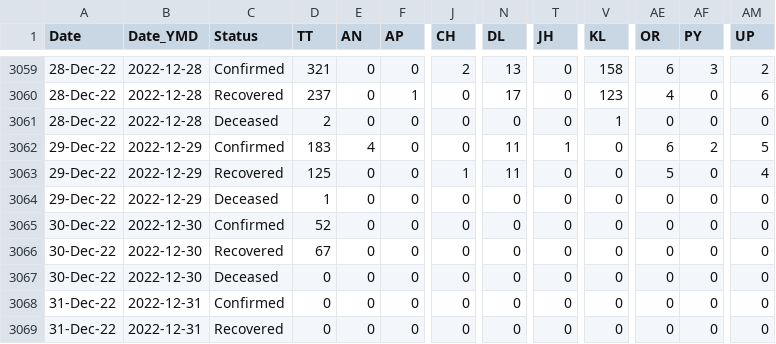
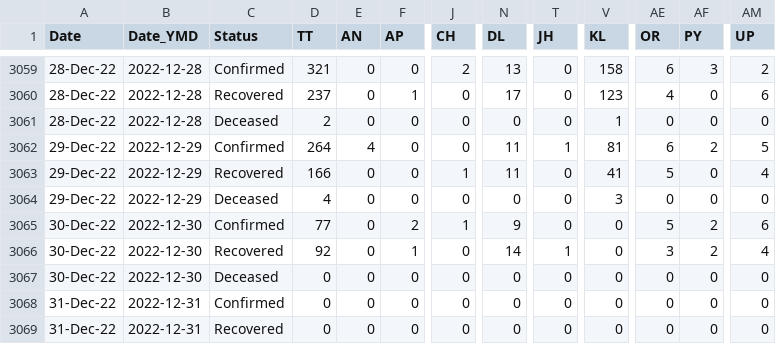
Before and after one commit to datakind-blr/covid19bharat_data, a CSV file: csv/latest/state_wise_daily.csv, drawn as a sheet; only a part is shown, gaps mark what is left out; the diff names each change by its address in the sheet, - before the commit and + after, or states it on an @@ line.

Commit message:
data updated on - Sat Dec 31 12:51:53 IST 2022

```diff
--- a/csv/latest/state_wise_daily.csv
+++ b/csv/latest/state_wise_daily.csv
-D3062 (TT): 183
+D3062 (TT): 264
-V3062 (KL): 0
+V3062 (KL): 81
-D3063 (TT): 125
+D3063 (TT): 166
-V3063 (KL): 0
+V3063 (KL): 41
-D3064 (TT): 1
+D3064 (TT): 4
-V3064 (KL): 0
+V3064 (KL): 3
-D3065 (TT): 52
+D3065 (TT): 77
-F3065 (AP): 0
+F3065 (AP): 2
-J3065 (CH): 0
+J3065 (CH): 1
-N3065 (DL): 0
+N3065 (DL): 9
-AE3065 (OR): 0
+AE3065 (OR): 5
-AF3065:AF3066 (PY): 0
+AF3065:AF3066 (PY): 2
-AM3065 (UP): 0
+AM3065 (UP): 6
-D3066 (TT): 67
+D3066 (TT): 92
-F3066 (AP): 0
+F3066 (AP): 1
-N3066 (DL): 0
+N3066 (DL): 14
-T3066 (JH): 0
+T3066 (JH): 1
-AE3066 (OR): 0
+AE3066 (OR): 3
-AM3066 (UP): 0
+AM3066 (UP): 4
```
Also changed, not shown: csv/latest/district_wise.csv, csv/latest/state_wise.csv, 26 other files.
